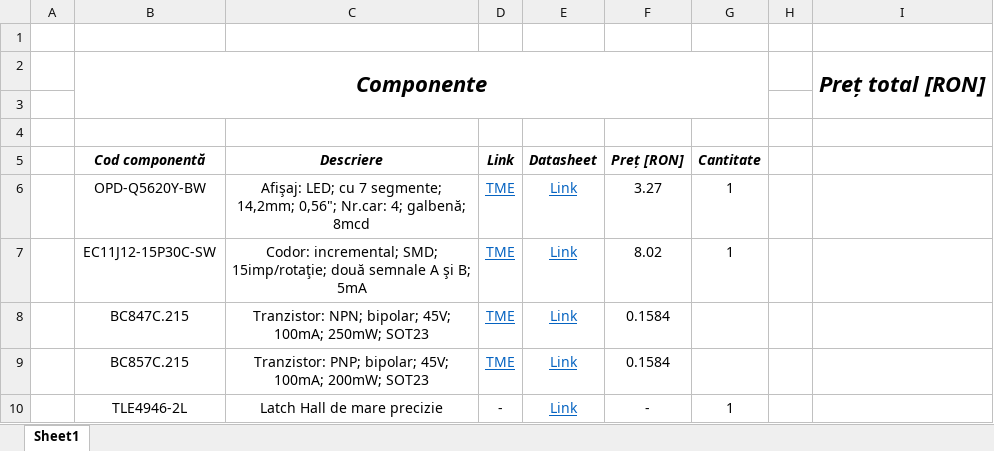
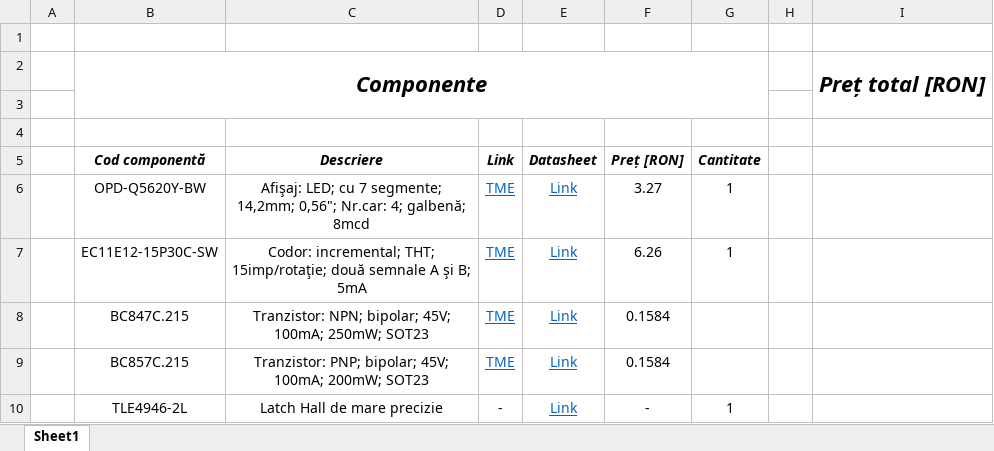
Before and after one commit to eduardmihaiciobanu/ElekesNorbert, an Excel workbook: Info/Componente.xlsx, sheet Sheet1, drawn as a sheet; values as stored, in another font and other column widths than the file's, no borders; the diff names each change by its address in the sheet, - before the commit and + after, or states it on an @@ line.

Commit message:
Adăugare senzor temperatură + conectori; Crearea unor footprint-uri pentru componente

```diff
--- a/Info/Componente.xlsx (sheet Sheet1)
+++ b/Info/Componente.xlsx (sheet Sheet1)
-B7 (Cod componentă): EC11J12-15P30C-SW
+B7 (Cod componentă): EC11E12-15P30C-SW
-C7 (Descriere): Codor: incremental; SMD; 15imp/rotaţie; două…
+C7 (Descriere): Codor: incremental; THT; 15imp/rotaţie; două…
-F7 (Preț [RON]): 8.02
+F7 (Preț [RON]): 6.26
```
Also changed, not shown: formulas that keep their value, 6 other files.
